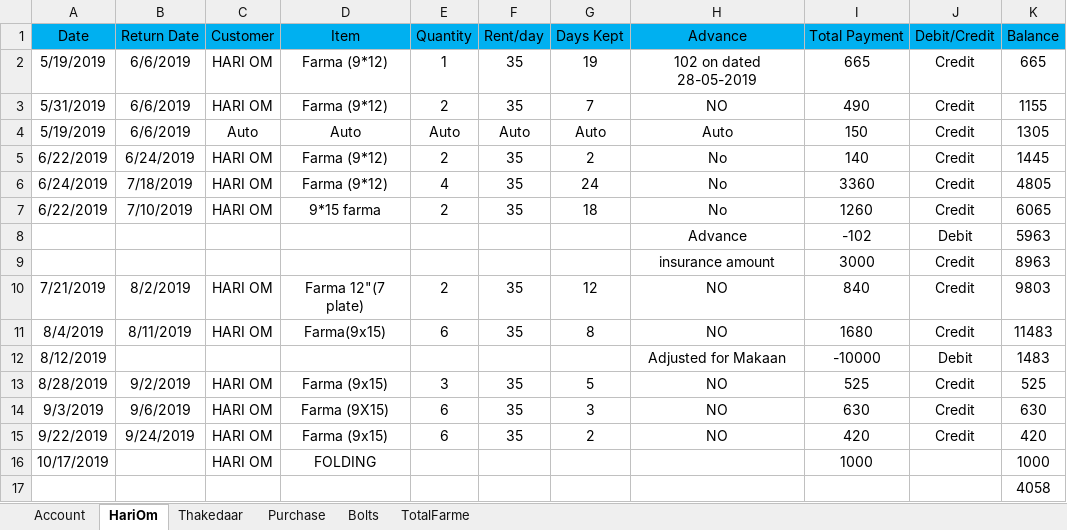
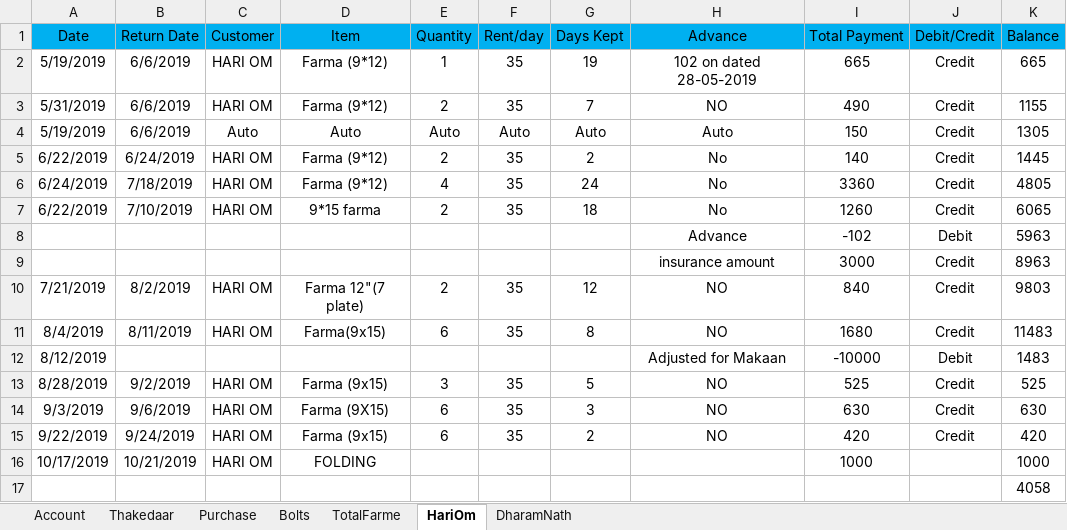
Before and after one commit to SagarArora01/FarmaBusinessAccount, an Excel workbook: Accounts.xlsx, sheet HariOm, drawn as a sheet; values as stored, in another font and other column widths than the file's, no borders; the diff names each change by its address in the sheet, - before the commit and + after, or states it on an @@ line.

Commit message:
Update Accounts

```diff
--- a/Accounts.xlsx (sheet HariOm)
+++ b/Accounts.xlsx (sheet HariOm)
+sheet tab: DharamNath
@@ sheet tab order changed: Account | Thakedaar | Purchase | Bolts | TotalFarme | HariOm | DharamNath @@
-B16 (Return Date): (empty)
+B16 (Return Date): 10/21/2019
```
Also changed, not shown: sheet TotalFarme, sheet Bolts, sheet Purchase, sheet Account.
